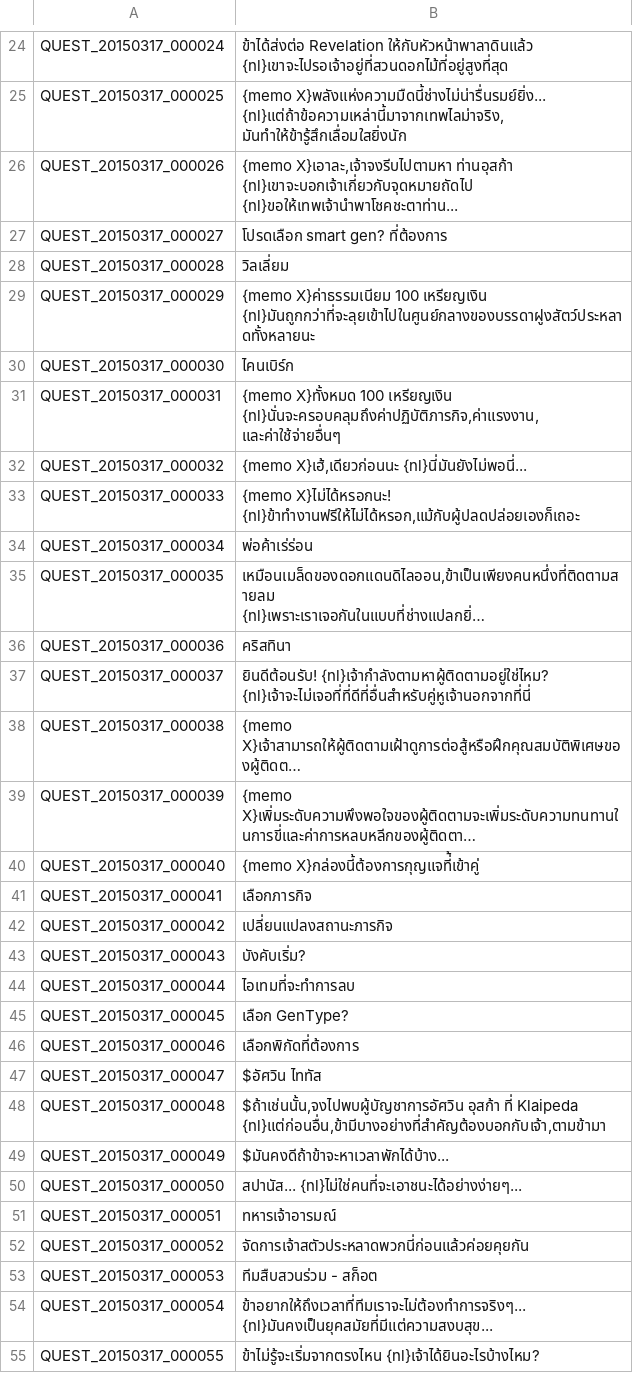
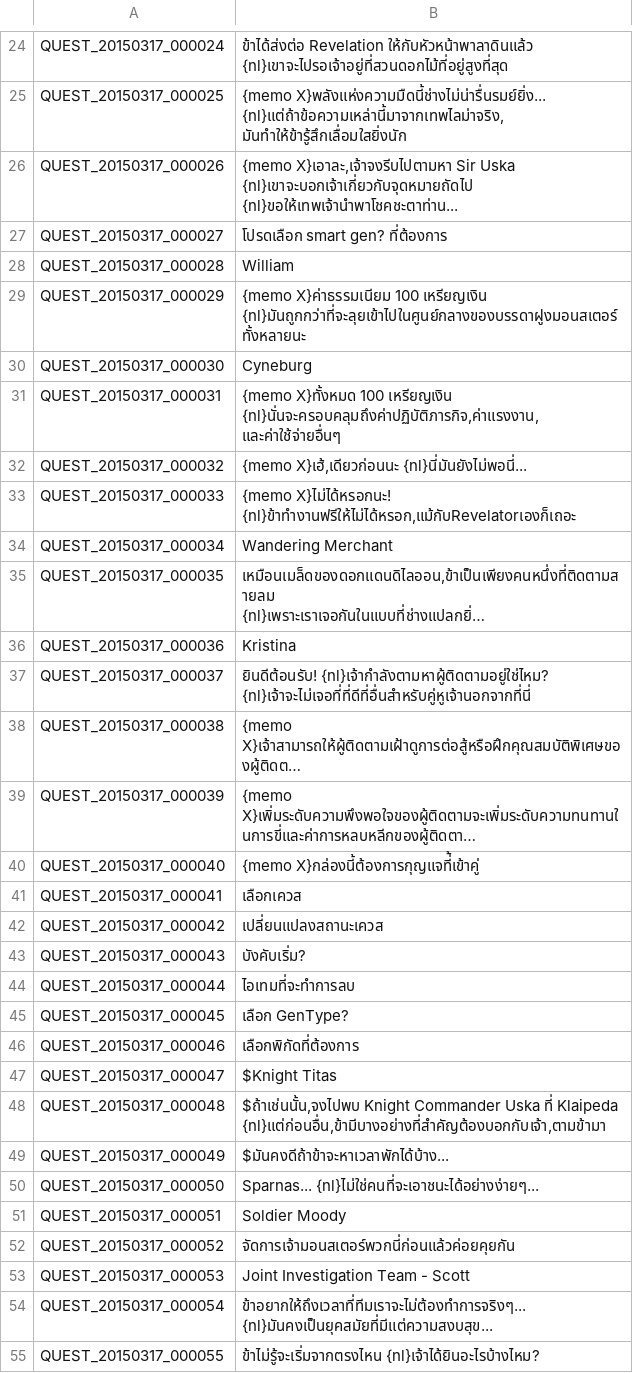
Before and after one commit to Treeofsavior/ThailandTranslation, a TSV file: QUEST_Thai.tsv, drawn as a sheet; only a part is shown, gaps mark what is left out; long unchanged cells end in …; the diff covers the shown part only; the diff names each change by its address in the sheet, - before the commit and + after, or states it on an @@ line.

```diff
--- a/QUEST_Thai.tsv
+++ b/QUEST_Thai.tsv
-B26: {memo X}เอาละ,เจ้าจงรีบไปตามหา ท่านอุสก้า {nl}เขาจะบอกเจ้าเกี่ยวกับจุดหมายถัดไป {nl}ขอให้เทพเจ้านำพาโชคชะตาท่าน...
+B26: {memo X}เอาละ,เจ้าจงรีบไปตามหา Sir Uska {nl}เขาจะบอกเจ้าเกี่ยวกับจุดหมายถัดไป {nl}ขอให้เทพเจ้านำพาโชคชะตาท่าน...
-B28: วิลเลี่ยม
+B28: William
-B29: …100 เหรียญเงิน {nl}มันถูกกว่าที่จะลุยเข้าไปในศูนย์กลางของบรรดาฝูงสัตว์ประหลาดทั้งหลายนะ
+B29: …100 เหรียญเงิน {nl}มันถูกกว่าที่จะลุยเข้าไปในศูนย์กลางของบรรดาฝูงมอนสเตอร์ทั้งหลายนะ
-B30: ไคนเบิร์ก
+B30: Cyneburg
-B33: {memo X}ไม่ได้หรอกนะ! {nl}ข้าทำงานฟรีให้ไม่ได้หรอก,แม้กับผู้ปลดปล่อยเองก็เถอะ
+B33: {memo X}ไม่ได้หรอกนะ! {nl}ข้าทำงานฟรีให้ไม่ได้หรอก,แม้กับRevelatorเองก็เถอะ
-B34: พ่อค้าเร่ร่อน
+B34: Wandering Merchant
-B36: คริสทินา
+B36: Kristina
-B41: เลือกภารกิจ
+B41: เลือกเควส
-B42: เปลี่ยนแปลงสถานะภารกิจ
+B42: เปลี่ยนแปลงสถานะเควส
-B47: $อัศวิน ไททัส
+B47: $Knight Titas
-B48: $ถ้าเช่นนั้น,จงไปพบผู้บัญชาการอัศวิน อุสก้า ที่ Klaipeda…
+B48: $ถ้าเช่นนั้น,จงไปพบ Knight Commander Uska ที่ Klaipeda…
-B50: สปานัส... {nl}ไม่ใช่คนที่จะเอาชนะได้อย่างง่ายๆ...
+B50: Sparnas... {nl}ไม่ใช่คนที่จะเอาชนะได้อย่างง่ายๆ...
-B51: ทหารเจ้าอารมณ์
+B51: Soldier Moody
-B52: จัดการเจ้าสตัวประหลาดพวกนี่ก่อนแล้วค่อยคุยกัน
+B52: จัดการเจ้ามอนสเตอร์พวกนี่ก่อนแล้วค่อยคุยกัน
-B53: ทีมสืบสวนร่วม - สก็อต
+B53: Joint Investigation Team - Scott
```
Also changed, not shown: 34 added rows and 56 edited cells elsewhere in this file.
